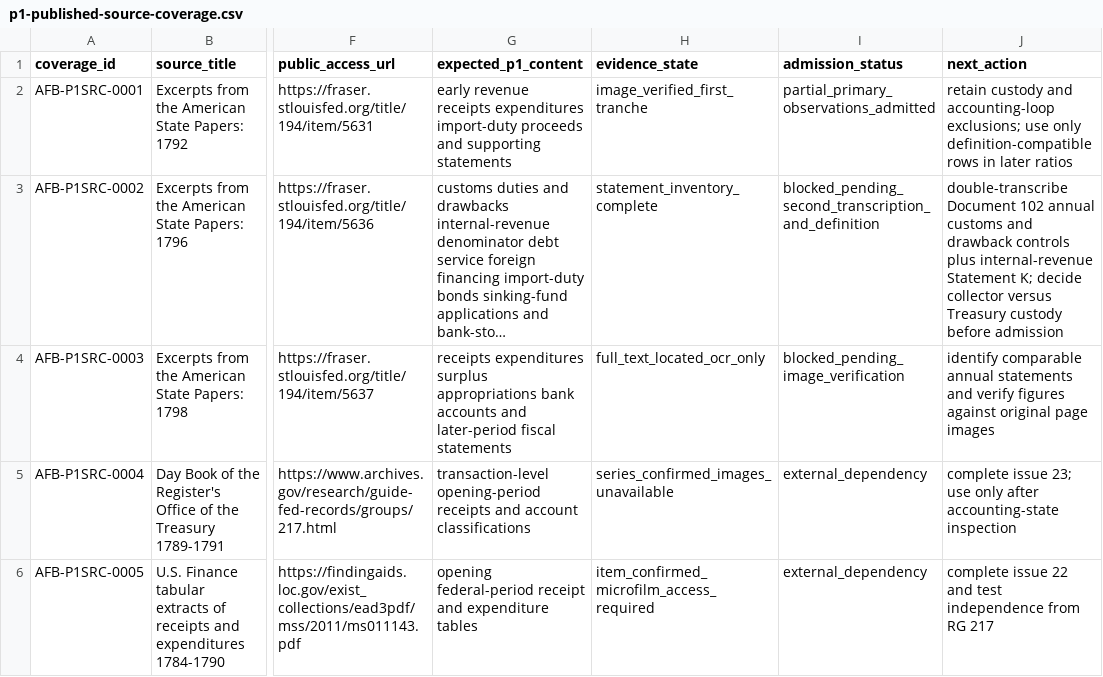
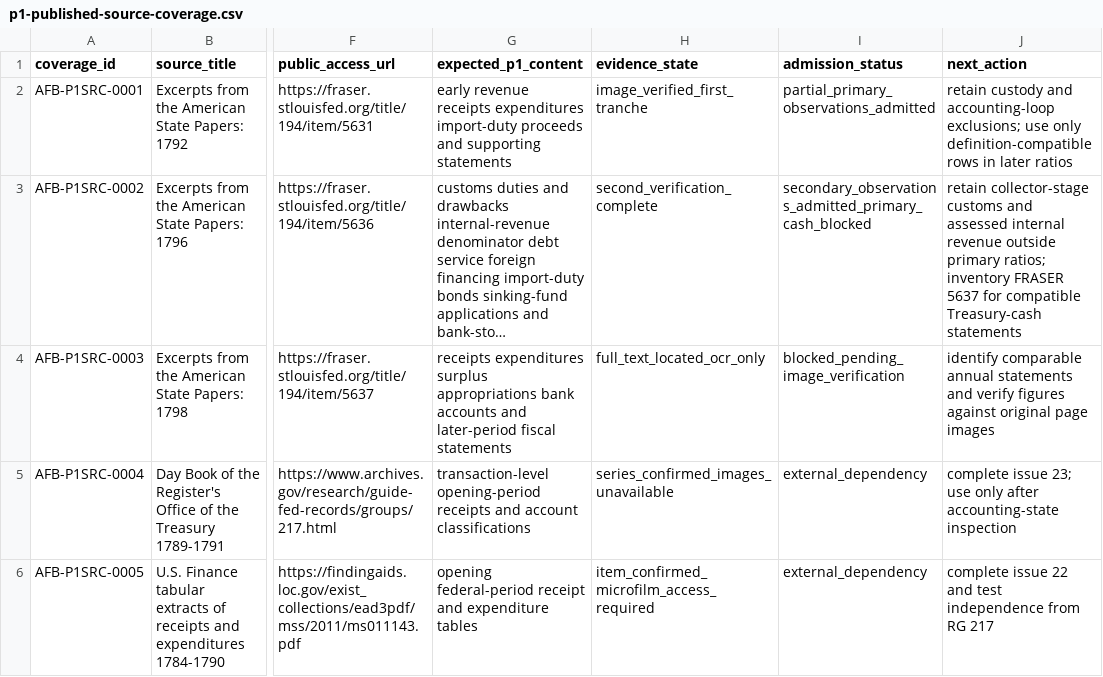
Before and after one commit to danielastone/americas-founding-bet, a CSV file: sources/p1-published-source-coverage.csv, drawn as a sheet; only a part is shown, gaps mark what is left out; long unchanged cells end in …; the diff names each change by its address in the sheet, - before the commit and + after, or states it on an @@ line.

Commit message:
Advance FRASER 5636 after second verification

```diff
--- a/sources/p1-published-source-coverage.csv
+++ b/sources/p1-published-source-coverage.csv
-H3 (evidence_state): statement_inventory_complete
+H3 (evidence_state): second_verification_complete
-I3 (admission_status): blocked_pending_second_transcription_and_definition
+I3 (admission_status): secondary_observations_admitted_primary_cash_blocked
-J3 (next_action): double-transcribe Document 102 annual customs and drawback controls plus internal-revenue Statement K; decide collector versus Treasury custody before admission
+J3 (next_action): retain collector-stage customs and assessed internal revenue outside primary ratios; inventory FRASER 5637 for compatible Treasury-cash statements
```
